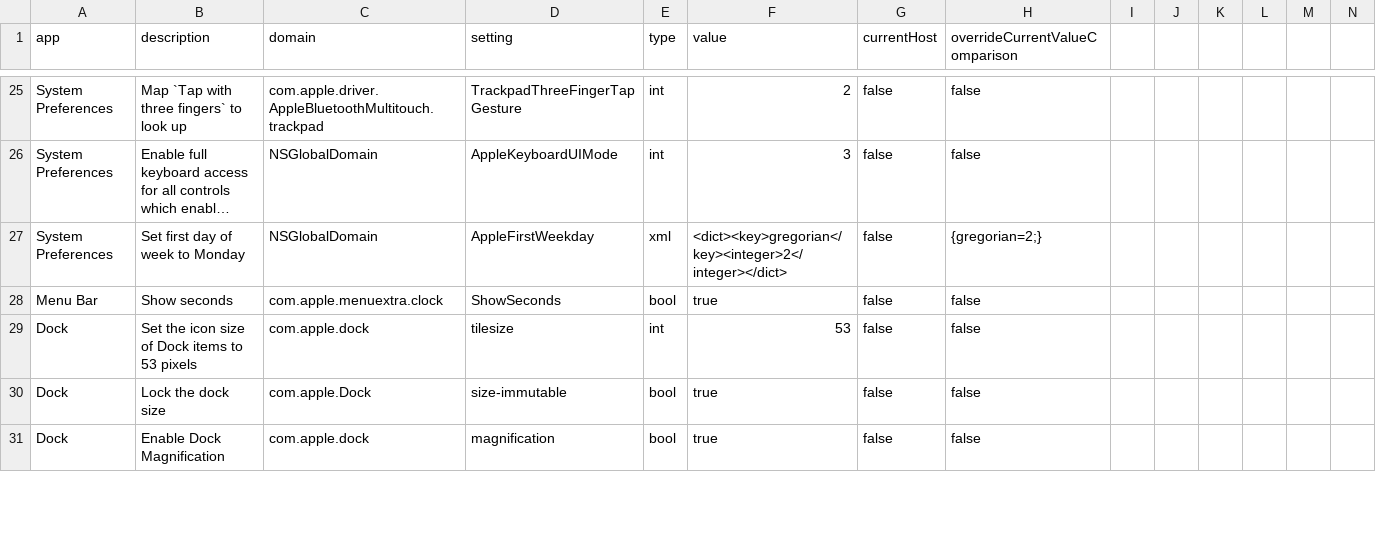
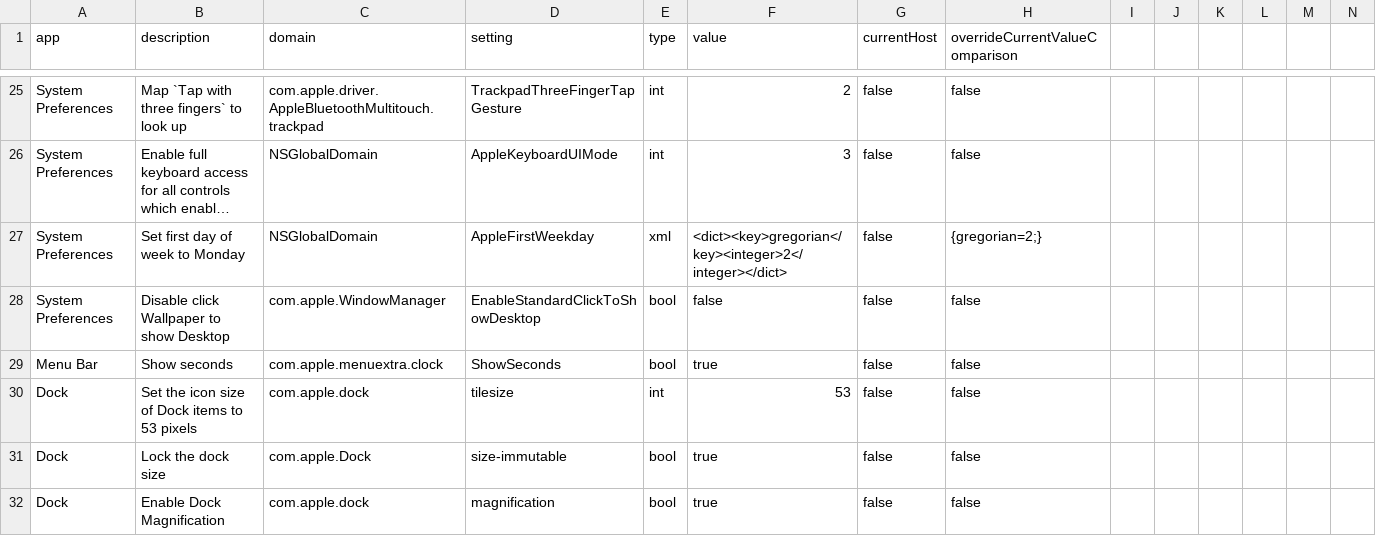
Before and after one commit to Nef10/dotfiles, a CSV file: settings/macOS.csv, drawn as a sheet; only a part is shown, gaps mark what is left out; long unchanged cells end in …; rows hold the shown columns only; the diff names each change by its address in the sheet, - before the commit and + after, or states it on an @@ line.

Commit message:
Disable click wallpaper to show desktop

```diff
--- a/settings/macOS.csv
+++ b/settings/macOS.csv
+row 28: System Preferences | Disable click Wallpaper to show Desktop | com.apple.WindowManager | EnableStandardClickToShowDesktop | bool | false | false | false
```
